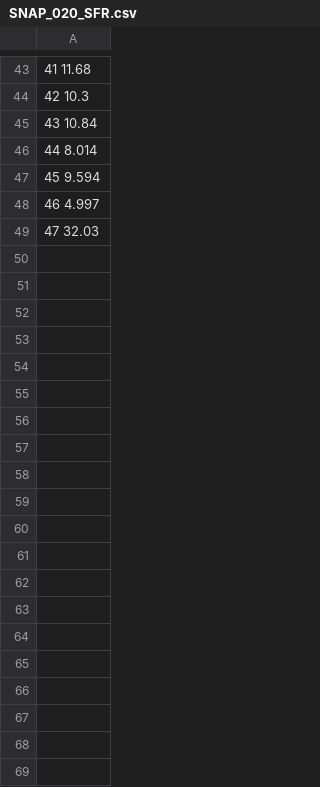
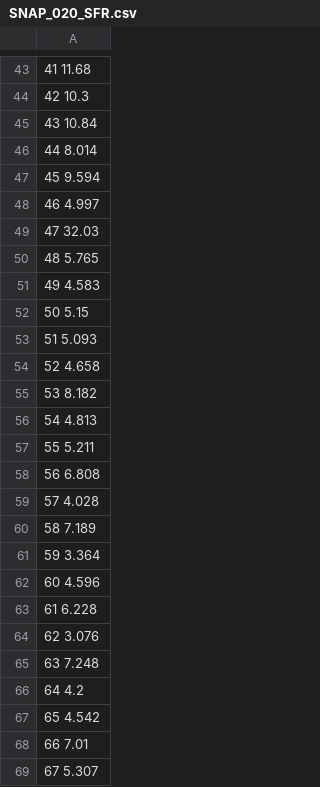
Before and after one commit to mfgu/scratch, a CSV file: Reb50_512/reb/SNAP_020_SFR.csv, drawn as a sheet; only a part is shown, gaps mark what is left out; the diff covers the shown part only.

Commit message:
upd

```diff
--- a/Reb50_512/reb/SNAP_020_SFR.csv
+++ b/Reb50_512/reb/SNAP_020_SFR.csv
@@ -49 +49,21 @@
 47 32.03
+48 5.765
+49 4.583
+50 5.15
+51 5.093
+52 4.658
+53 8.182
+54 4.813
+55 5.211
+56 6.808
+57 4.028
+58 7.189
+59 3.364
+60 4.596
+61 6.228
+62 3.076
+63 7.248
+64 4.2
+65 4.542
+66 7.01
+67 5.307
```
Also changed, not shown: 13 added rows and 1 edited cell elsewhere in this file.
